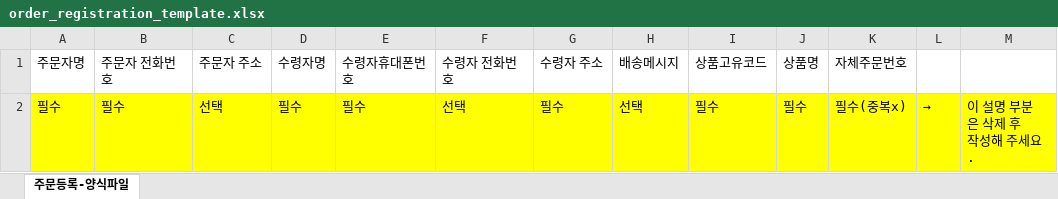
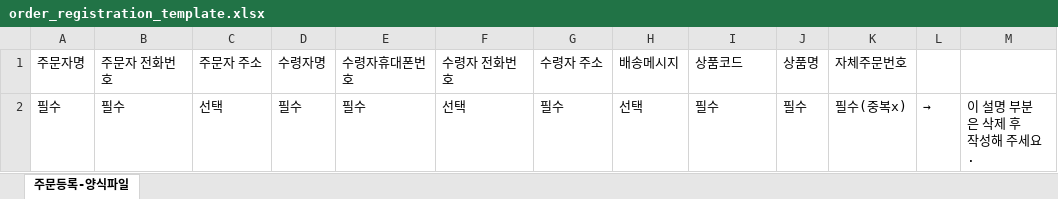
Before and after one commit to pufarms/topsel-test, an Excel workbook: public/templates/order_registration_template.xlsx, sheet 주문등록-양식파일, drawn as a sheet; values as stored, in another font and other column widths than the file's, no borders; the diff names each change by its address in the sheet, - before the commit and + after, or states it on an @@ line.

```diff
--- a/public/templates/order_registration_template.xlsx (sheet 주문등록-양식파일)
+++ b/public/templates/order_registration_template.xlsx (sheet 주문등록-양식파일)
-I1: 상품고유코드
+I1: 상품코드
-A2:M2 fill: #FFFF00
+A2:M2 fill: none
```
